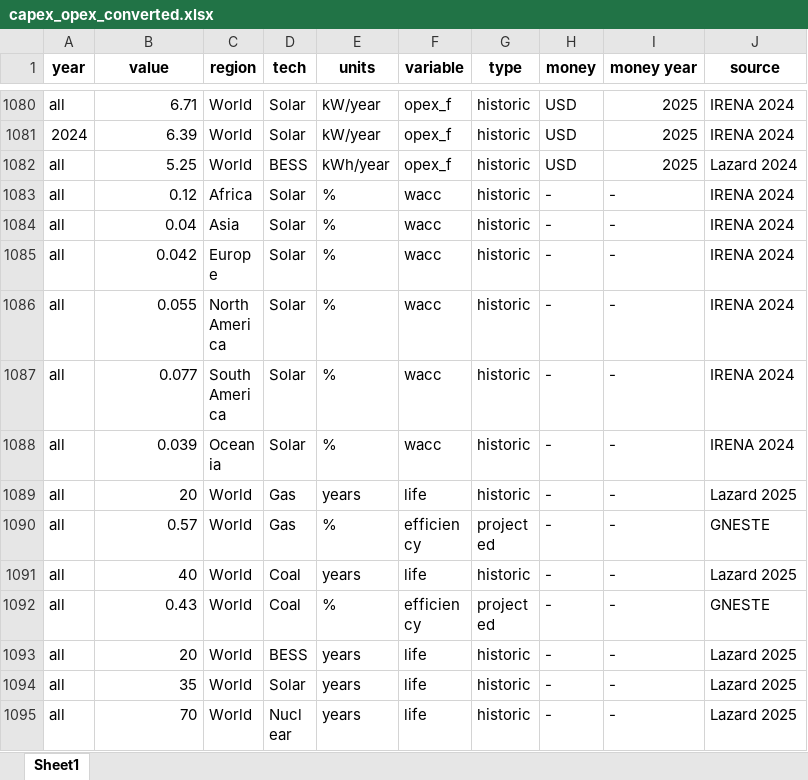
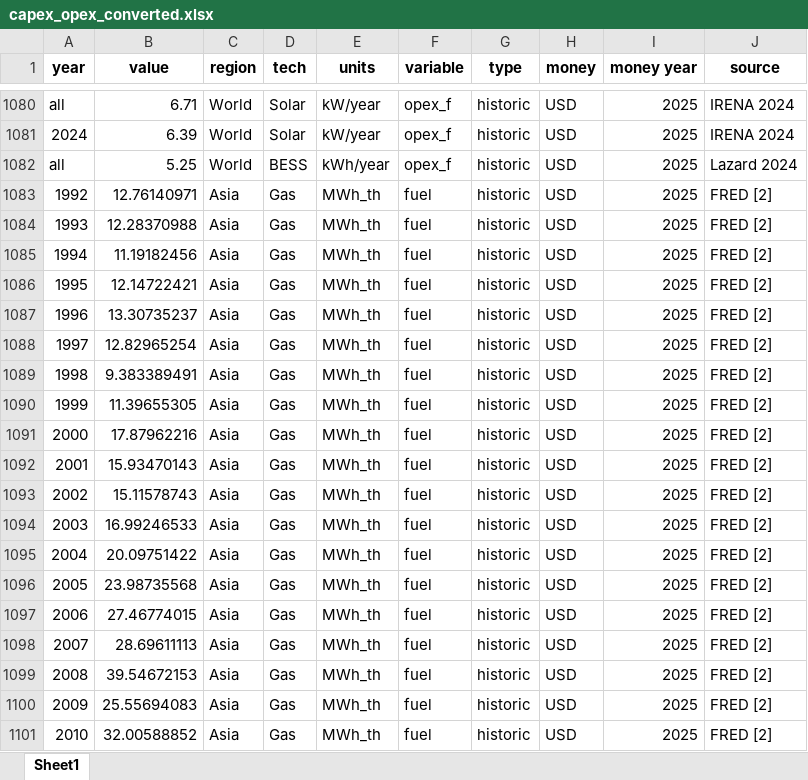
Before and after one commit to barnabyw/bess-co, an Excel workbook: inputs/capex_opex_converted.xlsx, sheet Sheet1, drawn as a sheet; only a part is shown, gaps mark what is left out; the shorter side is filled out with more unchanged rows; values as stored, in another font and other column widths than the file's, no borders; the diff covers the shown part only; the diff names each change by its address in the sheet, - before the commit and + after, or states it on an @@ line.

```diff
--- a/inputs/capex_opex_converted.xlsx (sheet Sheet1)
+++ b/inputs/capex_opex_converted.xlsx (sheet Sheet1)
+row 1083: 1992 | 12.76140971 | Asia | Gas | MWh_th | fuel | historic | USD | 2025 | FRED [2]
+row 1084: 1993 | 12.28370988 | Asia | Gas | MWh_th | fuel | historic | USD | 2025 | FRED [2]
+row 1085: 1994 | 11.19182456 | Asia | Gas | MWh_th | fuel | historic | USD | 2025 | FRED [2]
+row 1086: 1995 | 12.14722421 | Asia | Gas | MWh_th | fuel | historic | USD | 2025 | FRED [2]
+row 1087: 1996 | 13.30735237 | Asia | Gas | MWh_th | fuel | historic | USD | 2025 | FRED [2]
+row 1088: 1997 | 12.82965254 | Asia | Gas | MWh_th | fuel | historic | USD | 2025 | FRED [2]
+row 1089: 1998 | 9.383389491 | Asia | Gas | MWh_th | fuel | historic | USD | 2025 | FRED [2]
+row 1090: 1999 | 11.39655305 | Asia | Gas | MWh_th | fuel | historic | USD | 2025 | FRED [2]
+row 1091: 2000 | 17.87962216 | Asia | Gas | MWh_th | fuel | historic | USD | 2025 | FRED [2]
+row 1092: 2001 | 15.93470143 | Asia | Gas | MWh_th | fuel | historic | USD | 2025 | FRED [2]
+row 1093: 2002 | 15.11578743 | Asia | Gas | MWh_th | fuel | historic | USD | 2025 | FRED [2]
+row 1094: 2003 | 16.99246533 | Asia | Gas | MWh_th | fuel | historic | USD | 2025 | FRED [2]
+row 1095: 2004 | 20.09751422 | Asia | Gas | MWh_th | fuel | historic | USD | 2025 | FRED [2]
+row 1096: 2005 | 23.98735568 | Asia | Gas | MWh_th | fuel | historic | USD | 2025 | FRED [2]
+row 1097: 2006 | 27.46774015 | Asia | Gas | MWh_th | fuel | historic | USD | 2025 | FRED [2]
+row 1098: 2007 | 28.69611113 | Asia | Gas | MWh_th | fuel | historic | USD | 2025 | FRED [2]
+row 1099: 2008 | 39.54672153 | Asia | Gas | MWh_th | fuel | historic | USD | 2025 | FRED [2]
+row 1100: 2009 | 25.55694083 | Asia | Gas | MWh_th | fuel | historic | USD | 2025 | FRED [2]
+row 1101: 2010 | 32.00588852 | Asia | Gas | MWh_th | fuel | historic | USD | 2025 | FRED [2]
```
Also changed, not shown: 20 added rows elsewhere in this sheet, 7 other files.
